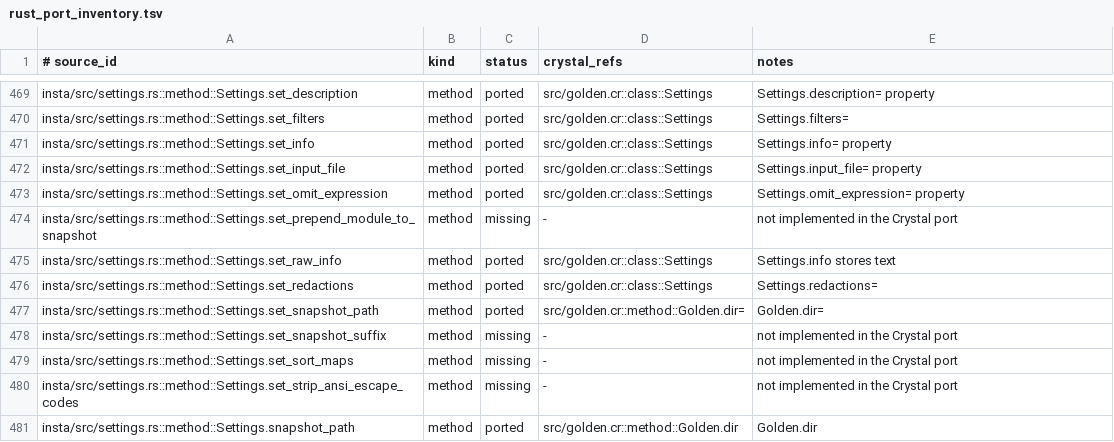
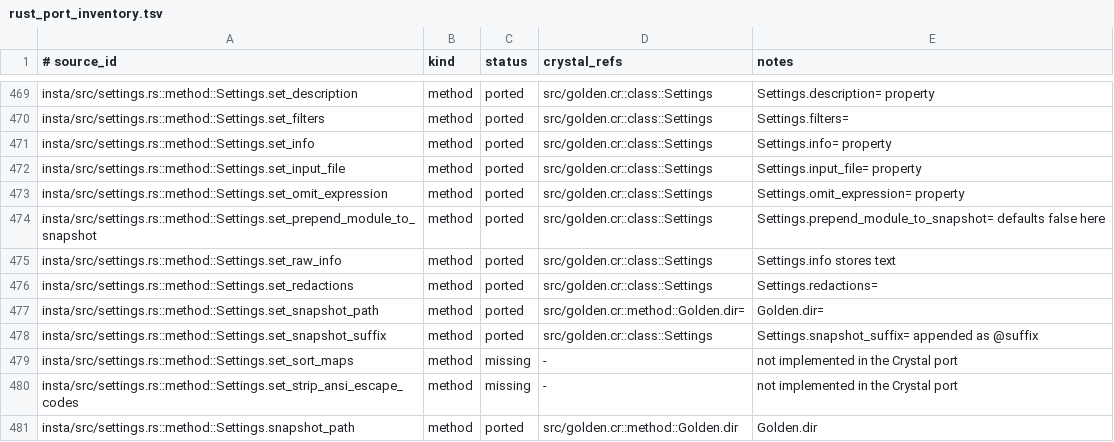
Before and after one commit to dsisnero/golden, a TSV file: plans/inventory/rust_port_inventory.tsv, drawn as a sheet; only a part is shown, gaps mark what is left out; the diff covers the shown part only.

Commit message:
port: snapshot naming (suffix, module prefix, allow-duplicates)
- snapshot_suffix appends @suffix to every snapshot name, including macro
  auto names; composed once in require_equal and snapshot_metadata
- prepend_module_to_snapshot prefixes the macro module name, producing
  Module/name.golden; defaults to false here (upstream true) to keep
  existing snapshot paths stable, documented as a divergence
- macros pass module_name from @type; require_equal accepts it for
  non-macro callers
- Golden.allow_duplicates block and allow_duplicates? track repeated
  snapshot names and raise when contents differ, mirroring
  with_allow_duplicates / record_snapshot_duplicate
- add 7 naming specs and document naming and duplicates in README and
  CHANGELOG; mark Phase 6.2 done and refresh the Where we are block
- ledger: 71 ported, 30 partial, 64 missing, 389 skipped

Gates: make format-check ok; make lint ok (13 files); make test ok
(190 examples); make inventory ok (554 items, tree-sitter backend);
rumdl ok.

mitsuhiko/insta 1.48.0 (3d62572f910cd19eba45673b37ad91293d82b689)

```diff
--- a/plans/inventory/rust_port_inventory.tsv
+++ b/plans/inventory/rust_port_inventory.tsv
@@ -473,3 +473,3 @@ insta/src/settings.rs::method::Settings.set_input_file	method	ported	src/golden.
 insta/src/settings.rs::method::Settings.set_omit_expression	method	ported	src/golden.cr::class::Settings	Settings.omit_expression= property
-insta/src/settings.rs::method::Settings.set_prepend_module_to_snapshot	method	missing	-	not implemented in the Crystal port
+insta/src/settings.rs::method::Settings.set_prepend_module_to_snapshot	method	ported	src/golden.cr::class::Settings	Settings.prepend_module_to_snapshot= defaults false here
 insta/src/settings.rs::method::Settings.set_raw_info	method	ported	src/golden.cr::class::Settings	Settings.info stores text
@@ -477,3 +477,3 @@ insta/src/settings.rs::method::Settings.set_redactions	method	ported	src/golden.
 insta/src/settings.rs::method::Settings.set_snapshot_path	method	ported	src/golden.cr::method::Golden.dir=	Golden.dir=
-insta/src/settings.rs::method::Settings.set_snapshot_suffix	method	missing	-	not implemented in the Crystal port
+insta/src/settings.rs::method::Settings.set_snapshot_suffix	method	ported	src/golden.cr::class::Settings	Settings.snapshot_suffix= appended as @suffix
 insta/src/settings.rs::method::Settings.set_sort_maps	method	missing	-	not implemented in the Crystal port
```
Also changed, not shown: 25 edited cells elsewhere in this file, 7 other files.
